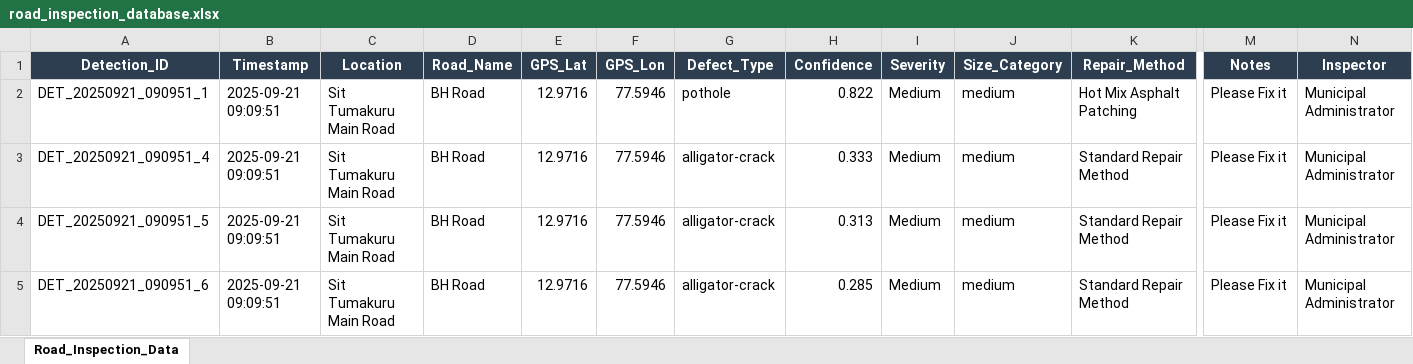
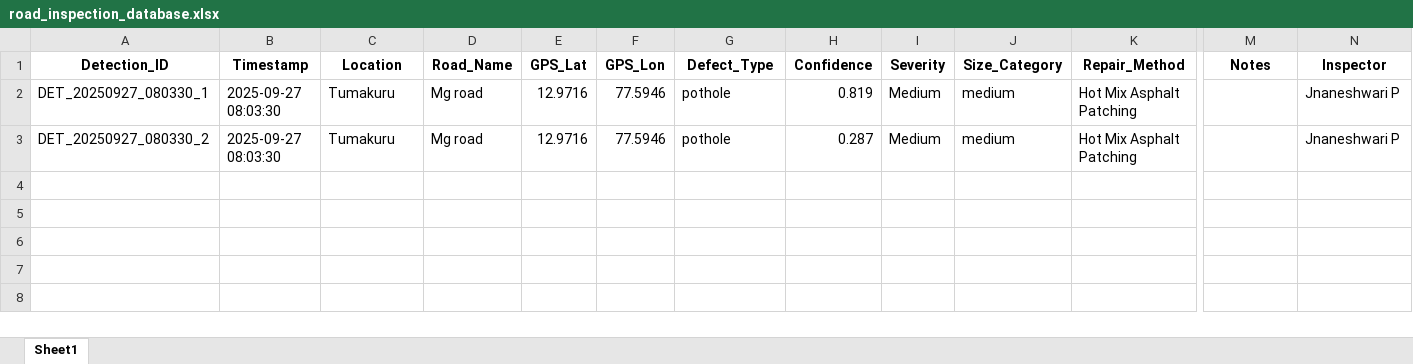
Before and after one commit to Rudresh4321/AI-Based-Road-Inspection-System, an Excel workbook: src/Deployment/road_inspection_database.xlsx, sheet Sheet1, drawn as a sheet; only a part is shown, gaps mark what is left out; values as stored, in another font and other column widths than the file's, no borders; removed rows and columns are numbered as before the commit, all else as after; rows hold the shown columns only; the diff covers the shown part only; the diff names each change by its address in the sheet, - before the commit and + after, or states it on an @@ line.

```diff
--- a/src/Deployment/road_inspection_database.xlsx (sheet Sheet1)
+++ b/src/Deployment/road_inspection_database.xlsx (sheet Sheet1)
-sheet tab: Road_Inspection_Data
+sheet tab: Sheet1
@@ A1:N1 fill: #2C3E50 → none, text colour: #FFFFFF → black @@
-A2 (Detection_ID): DET_20250921_090951_1
+A2 (Detection_ID): DET_20250927_080330_1
-B2 (Timestamp): 2025-09-21 09:09:51
+B2 (Timestamp): 2025-09-27 08:03:30
-C2 (Location): Sit Tumakuru Main Road
+C2 (Location): Tumakuru
-D2 (Road_Name): BH Road
+D2 (Road_Name): Mg road
-H2 (Confidence): 0.822
+H2 (Confidence): 0.819
-M2 (Notes): Please Fix it
+M2 (Notes): (empty)
-N2 (Inspector): Municipal Administrator
+N2 (Inspector): Jnaneshwari P
-row 3: DET_20250921_090951_4 | 2025-09-21 09:09:51 | Sit Tumakuru Main Road | BH Road | 12.9716 | 77.5946 | alligator-crack | 0.333 | Medium | medium | Standard Repair Method | Please Fix it | Municipal Administrator
-row 4: DET_20250921_090951_5 | 2025-09-21 09:09:51 | Sit Tumakuru Main Road | BH Road | 12.9716 | 77.5946 | alligator-crack | 0.313 | Medium | medium | Standard Repair Method | Please Fix it | Municipal Administrator
-row 5: DET_20250921_090951_6 | 2025-09-21 09:09:51 | Sit Tumakuru Main Road | BH Road | 12.9716 | 77.5946 | alligator-crack | 0.285 | Medium | medium | Standard Repair Method | Please Fix it | Municipal Administrator
+row 3: DET_20250927_080330_2 | 2025-09-27 08:03:30 | Tumakuru | Mg road | 12.9716 | 77.5946 | pothole | 0.287 | Medium | medium | Hot Mix Asphalt Patching |  | Jnaneshwari P
```
Also changed, not shown: cell formats elsewhere in this sheet, 10 other files.
